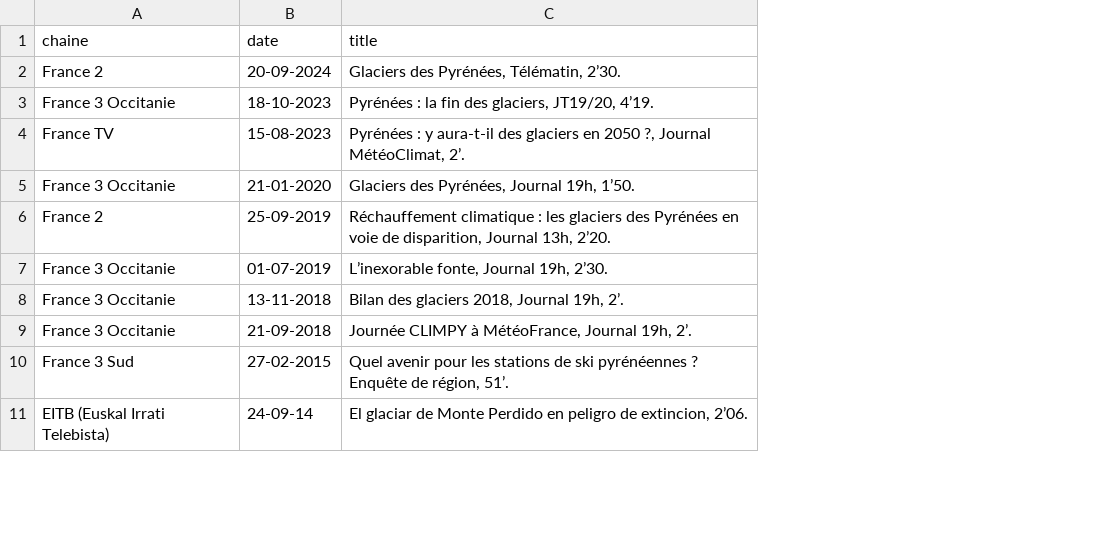
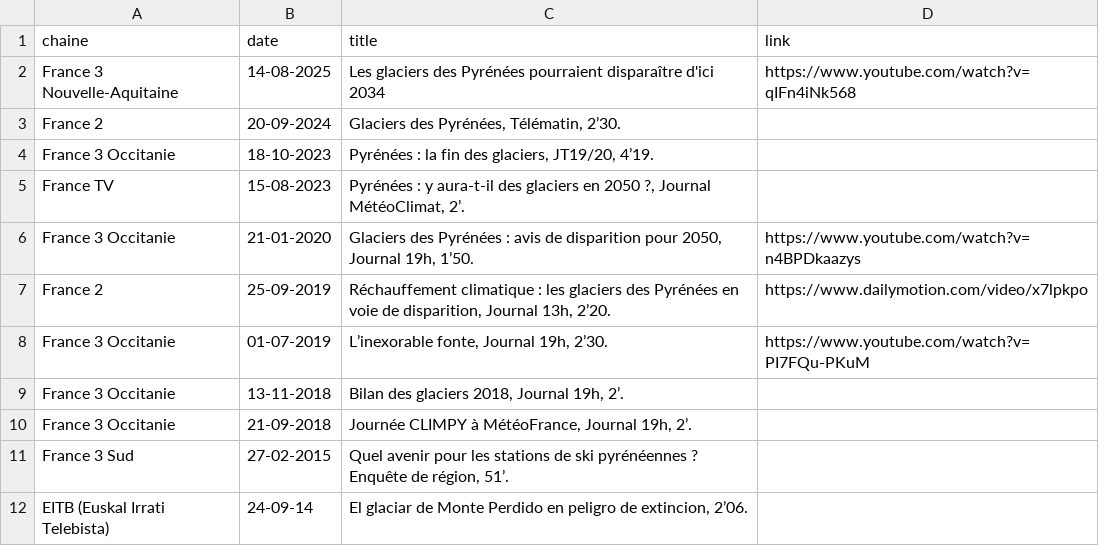
Before and after one commit to pgiraud/asso.moraine, a CSV file: _data/televisions.csv, drawn as a sheet; only a part is shown; addresses are those after the commit; the diff names each change by its address in the sheet, - before the commit and + after, or states it on an @@ line.

Commit message:
Ajout lien vers video

```diff
--- a/_data/televisions.csv
+++ b/_data/televisions.csv
+column D (link), rows 6-8: https://www.youtube.com/watch?v=n4BPDkaazys | https://www.dailymotion.com/video/x7lpkpo | https://www.youtube.com/watch?v=PI7FQu-PKuM
+row 2: France 3 Nouvelle-Aquitaine | 14-08-2025 | Les glaciers des Pyrénées pourraient disparaître d'ici 2034 | https://www.youtube.com/watch?v=qIFn4iNk568
-C6 (title): Glaciers des Pyrénées, Journal 19h,…
+C6 (title): Glaciers des Pyrénées : avis de disparition pour 2050, Journal 19h,…
```
